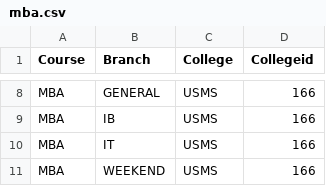
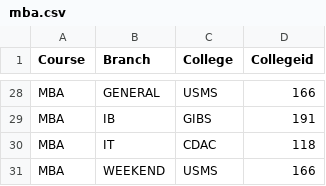
Before and after one commit to RedLordezh7Venom/ipufacecard, a CSV file: data/mba.csv, drawn as a sheet; only a part is shown, gaps mark what is left out; addresses are those after the commit; the diff covers the shown part only; the diff names each change by its address in the sheet, - before the commit and + after, or states it on an @@ line.

```diff
--- a/data/mba.csv
+++ b/data/mba.csv
-C29 (College): USMS
+C29 (College): GIBS
-D29 (Collegeid): 166
+D29 (Collegeid): 191
-C30 (College): USMS
+C30 (College): CDAC
-D30 (Collegeid): 166
+D30 (Collegeid): 118
```
Also changed, not shown: 20 added rows and 6 edited cells elsewhere in this file.
